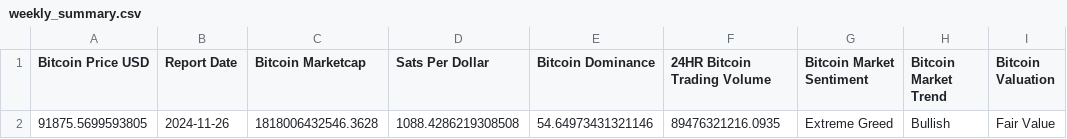
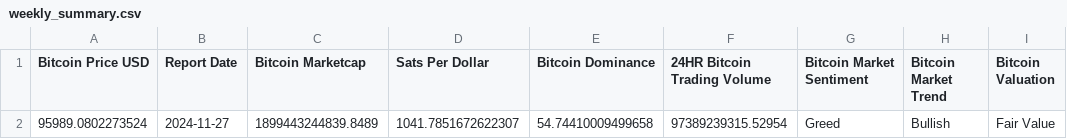
Before and after one commit to SecretSatoshis/Bitcoin-Weekly-Market-Update, a CSV file: weekly_summary.csv, drawn as a sheet.

```diff
--- a/weekly_summary.csv
+++ b/weekly_summary.csv
@@ -1,2 +1,2 @@
 Bitcoin Price USD,Report Date,Bitcoin Marketcap,Sats Per Dollar,Bitcoin Dominance,24HR Bitcoin Trading Volume,Bitcoin Market Sentiment,Bitcoin Market Trend,Bitcoin Valuation
-91875.5699593805,2024-11-26,1818006432546.3628,1088.4286219308508,54.64973431321146,89476321216.0935,Extreme Greed,Bullish,Fair Value
+95989.0802273524,2024-11-27,1899443244839.8489,1041.7851672622307,54.74410009499658,97389239315.52954,Greed,Bullish,Fair Value
```
Also changed, not shown: fundamentals_valuation_table.csv, index_performance_table.csv, 15 other files.
